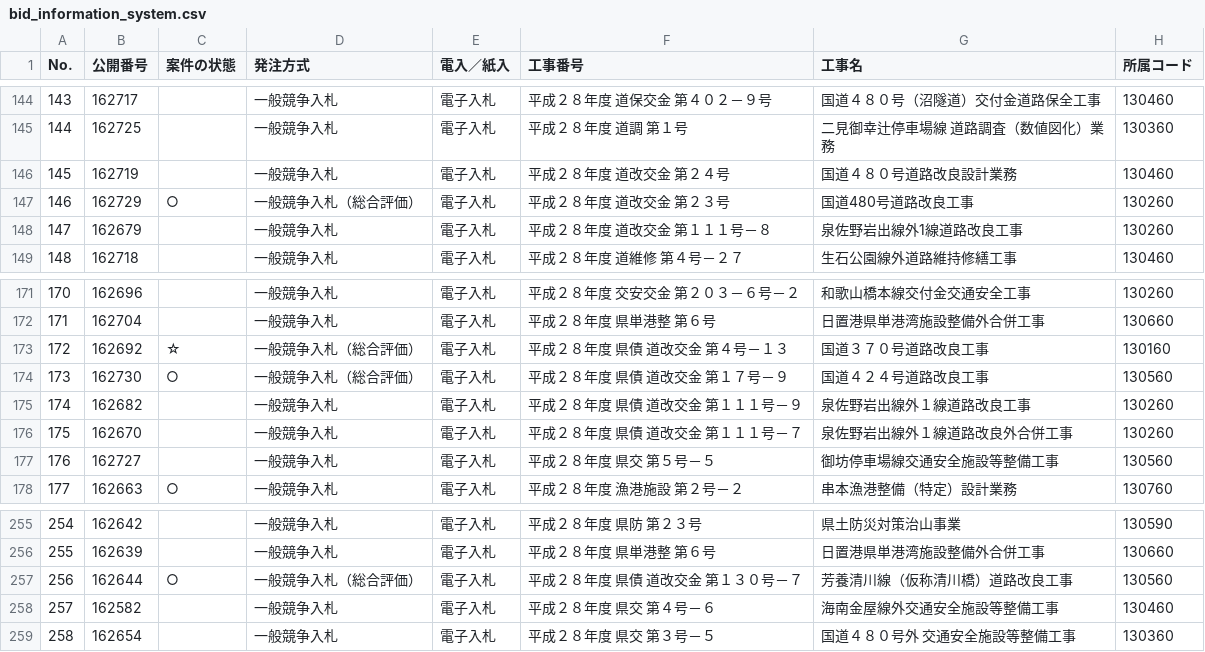
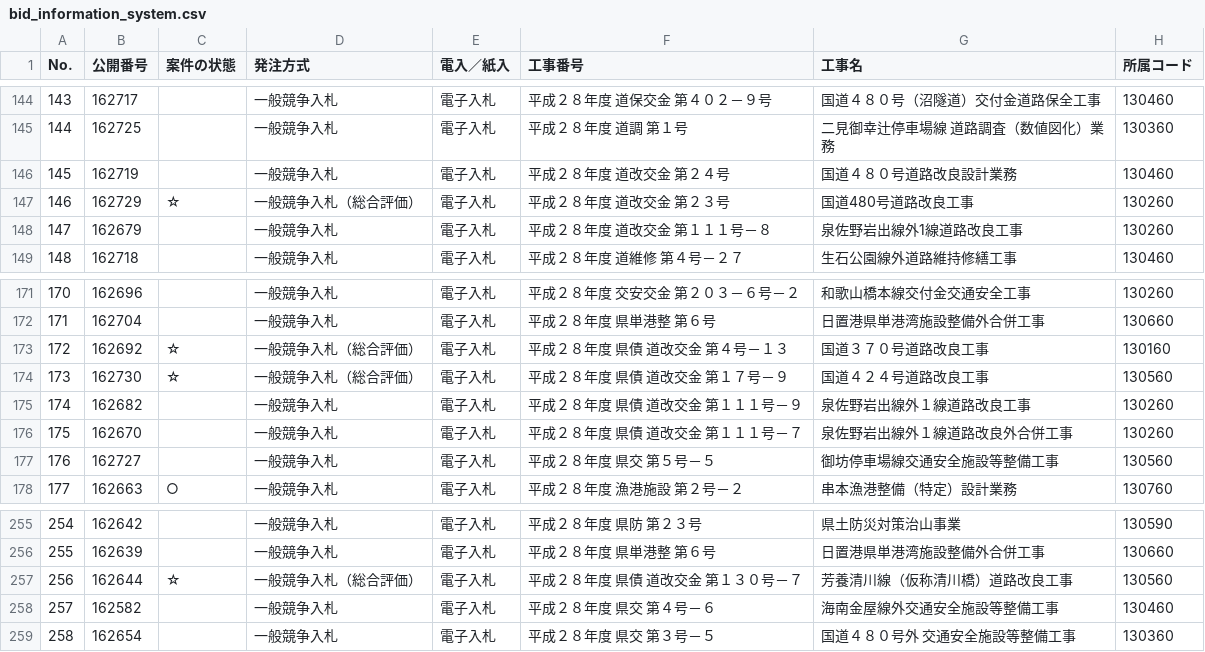
Before and after one commit to wakayama-pref-org/bid_information_system, a CSV file: CSV/bid_information_system.csv, drawn as a sheet; only a part is shown, gaps mark what is left out; the diff names each change by its address in the sheet, - before the commit and + after, or states it on an @@ line.

```diff
--- a/CSV/bid_information_system.csv
+++ b/CSV/bid_information_system.csv
-C147 (案件の状態): ○
+C147 (案件の状態): ☆
-C174 (案件の状態): ○
+C174 (案件の状態): ☆
-C257 (案件の状態): ○
+C257 (案件の状態): ☆
```
Also changed, not shown: 1 other file.
